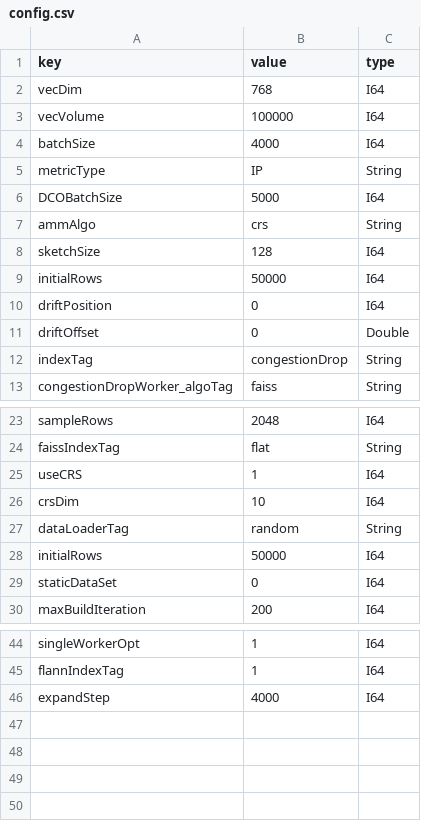
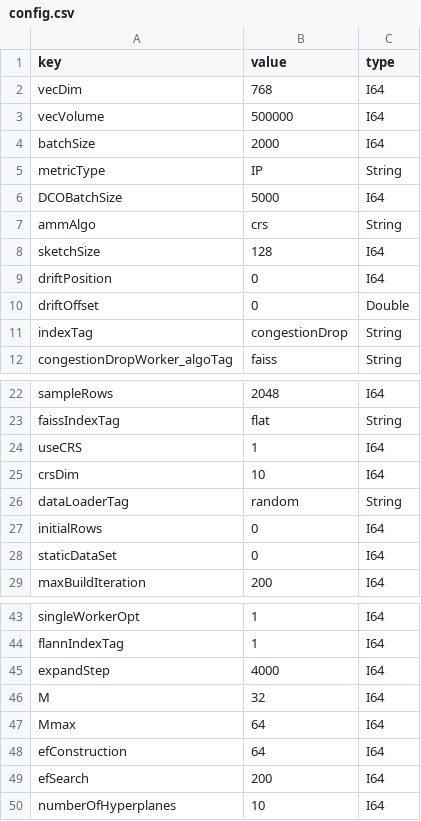
Before and after one commit to intellistream/CANDY, a CSV file: config/config.csv, drawn as a sheet; only a part is shown, gaps mark what is left out.

```diff
--- a/config/config.csv
+++ b/config/config.csv
@@ -2,4 +2,4 @@ key,value,type
 vecDim,768,I64
-vecVolume,100000,I64
-batchSize,4000,I64
+vecVolume,500000,I64
+batchSize,2000,I64
 metricType,IP,String
@@ -8,3 +8,2 @@ ammAlgo,crs,String
 sketchSize,128,I64
-initialRows,50000,I64
 driftPosition,0,I64
@@ -27,3 +26,3 @@ crsDim,10,I64
 dataLoaderTag,random,String
-initialRows,50000,I64
+initialRows,0,I64
 staticDataSet,0,I64
@@ -46 +45,6 @@ flannIndexTag,1,I64
 expandStep,4000,I64
+M,32,I64
+Mmax,64,I64
+efConstruction,64,I64
+efSearch,200,I64
+numberOfHyperplanes,10,I64
```
Also changed, not shown: 5 other files.
